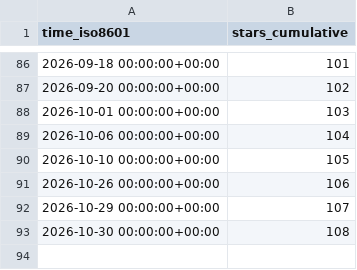
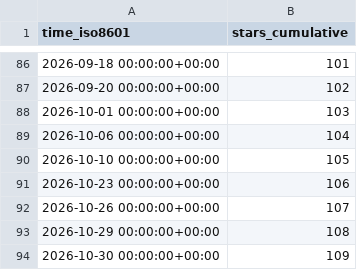
Before and after one commit to Ladbaby/PyOmniTS, a CSV file: Ladbaby/PyOmniTS/ghrs-data/stargazers.csv, drawn as a sheet; only a part is shown, gaps mark what is left out.

```diff
--- a/Ladbaby/PyOmniTS/ghrs-data/stargazers.csv
+++ b/Ladbaby/PyOmniTS/ghrs-data/stargazers.csv
@@ -90,4 +90,5 @@ time_iso8601,stars_cumulative
 2026-10-10 00:00:00+00:00,105
-2026-10-26 00:00:00+00:00,106
-2026-10-29 00:00:00+00:00,107
-2026-10-30 00:00:00+00:00,108
+2026-10-23 00:00:00+00:00,106
+2026-10-26 00:00:00+00:00,107
+2026-10-29 00:00:00+00:00,108
+2026-10-30 00:00:00+00:00,109
```
